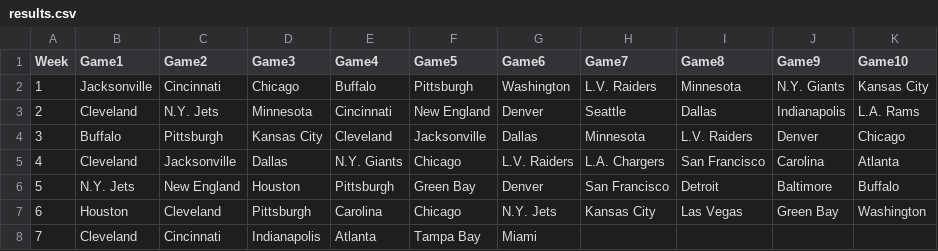
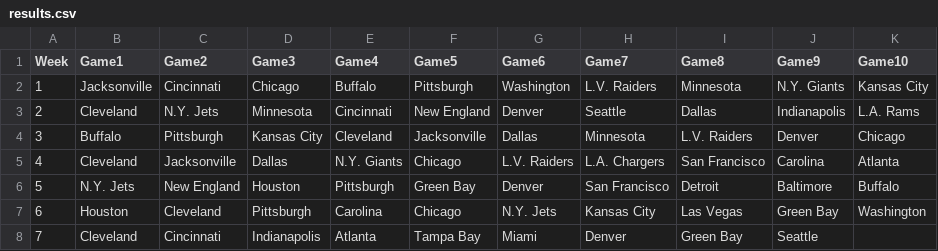
Before and after one commit to blakeweaver17-del/NFL-Pick-em, a CSV file: results.csv, drawn as a sheet.

Commit message:
Update results.csv

```diff
--- a/results.csv
+++ b/results.csv
@@ -7,2 +7,2 @@ Week,Game1,Game2,Game3,Game4,Game5,Game6,Game7,Game8,Game9,Game10
 6, Houston, Cleveland, Pittsburgh, Carolina, Chicago, N.Y. Jets, Kansas City, Las Vegas, Green Bay, Washington
-7, Cleveland, Cincinnati, Indianapolis, Atlanta, Tampa Bay, Miami,
+7, Cleveland, Cincinnati, Indianapolis, Atlanta, Tampa Bay, Miami, Denver, Green Bay, Seattle,
```
